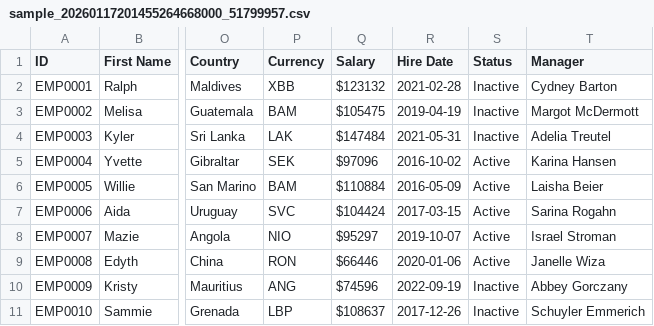
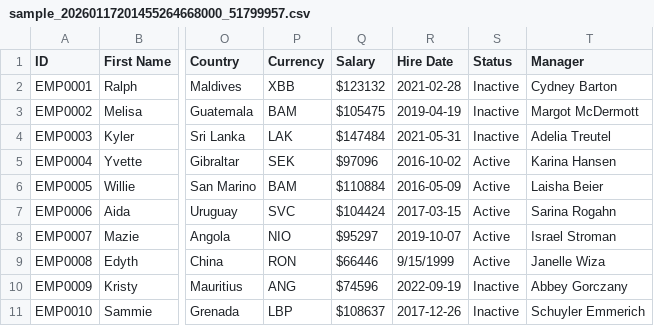
Before and after one commit to mishaheruch/Python, a CSV file: day08/data/sample_20260117201455264668000_51799957.csv, drawn as a sheet; only a part is shown, gaps mark what is left out; the diff names each change by its address in the sheet, - before the commit and + after, or states it on an @@ line.

```diff
--- a/day08/data/sample_20260117201455264668000_51799957.csv
+++ b/day08/data/sample_20260117201455264668000_51799957.csv
-R9 (Hire Date): 2020-01-06
+R9 (Hire Date): 9/15/1999
```
Also changed, not shown: day08/data/sample_20260117201455263360000_900376246.csv, day08/data/sample_20260117201455265175000_3937783740.csv.
